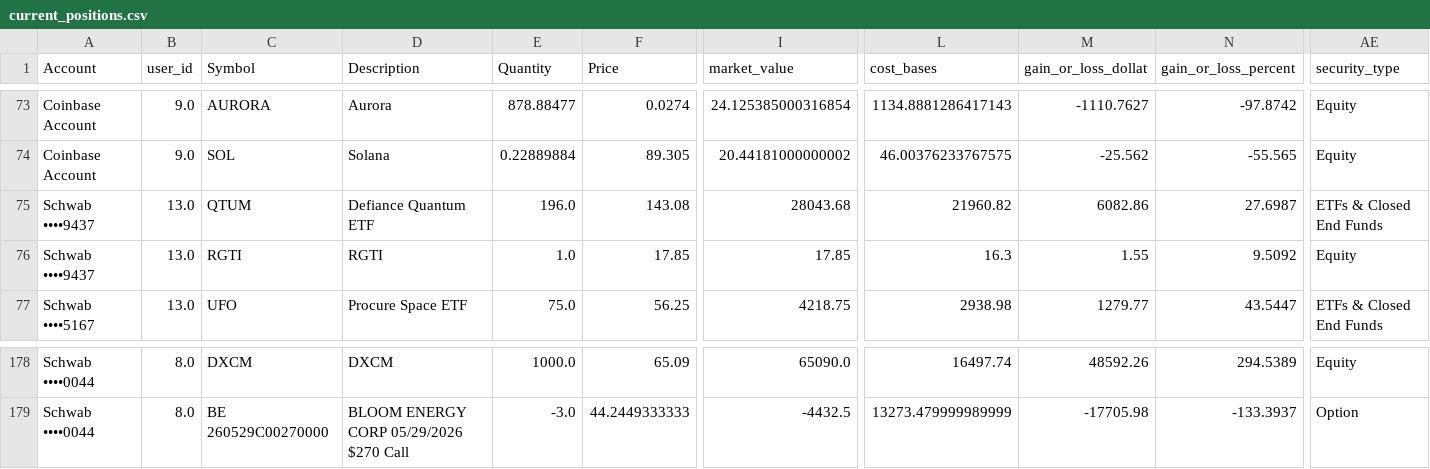
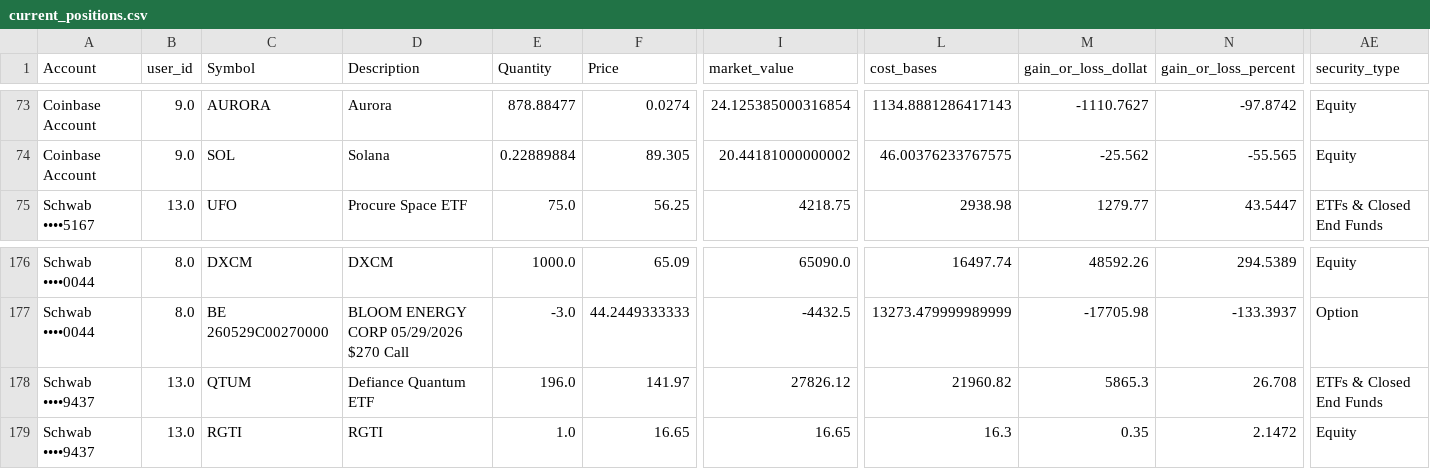
Before and after one commit to cameronjefferey/ccwj, a CSV file: dbt/seeds/current_positions.csv, drawn as a sheet; only a part is shown, gaps mark what is left out; removed rows and columns are numbered as before the commit, all else as after; rows hold the shown columns only; the diff names each change by its address in the sheet, - before the commit and + after, or states it on an @@ line.

```diff
--- a/dbt/seeds/current_positions.csv
+++ b/dbt/seeds/current_positions.csv
-row 75: Schwab ••••9437 | 13.0 | QTUM | Defiance Quantum ETF | 196.0 | 143.08 | 28043.68 | 21960.82 | 6082.86 | 27.6987 | ETFs & Closed End Funds
-row 76: Schwab ••••9437 | 13.0 | RGTI | RGTI | 1.0 | 17.85 | 17.85 | 16.3 | 1.55 | 9.5092 | Equity
+row 178: Schwab ••••9437 | 13.0 | QTUM | Defiance Quantum ETF | 196.0 | 141.97 | 27826.12 | 21960.82 | 5865.3 | 26.708 | ETFs & Closed End Funds
+row 179: Schwab ••••9437 | 13.0 | RGTI | RGTI | 1.0 | 16.65 | 16.65 | 16.3 | 0.35 | 2.1472 | Equity
```
Also changed, not shown: dbt/seeds/account_balances.csv, dbt/seeds/trade_history.csv.
